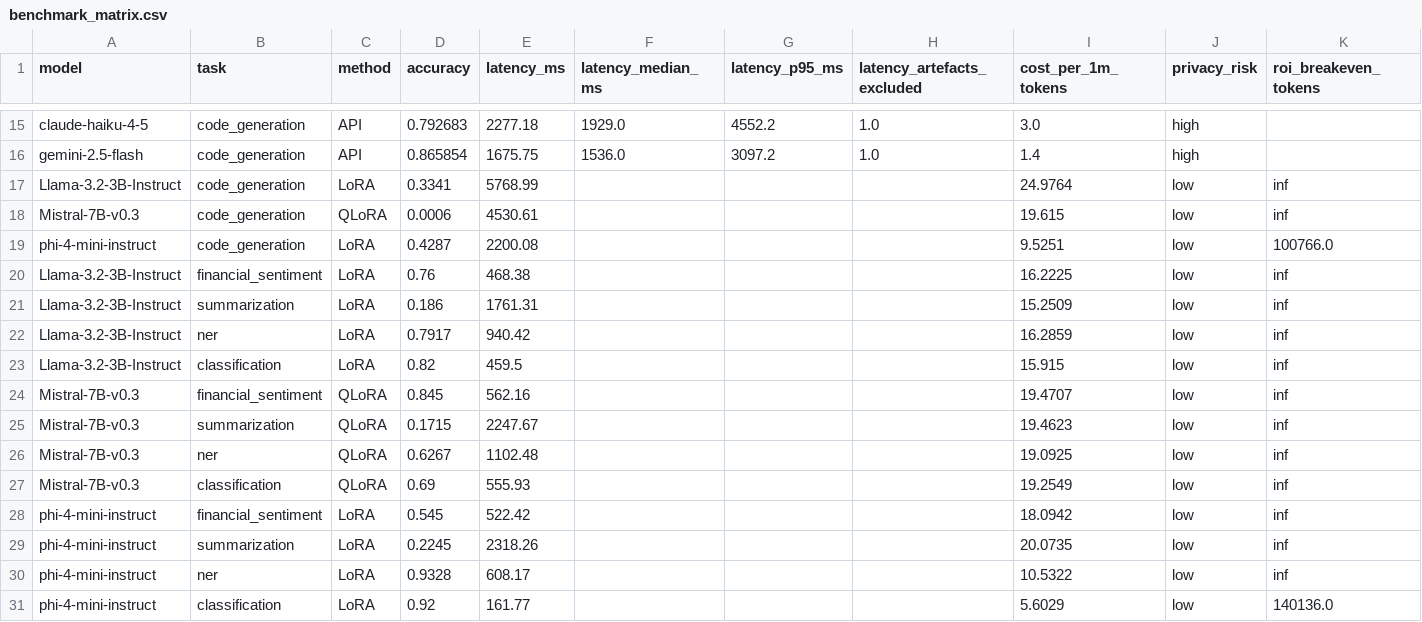
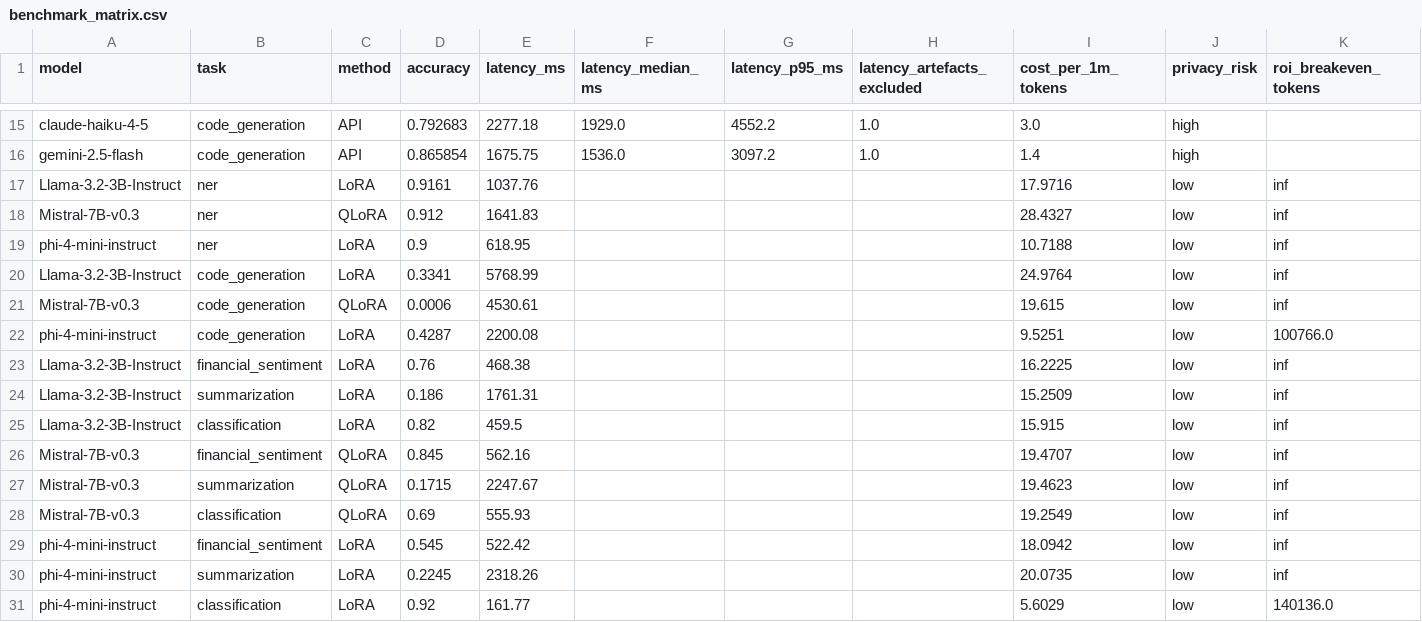
Before and after one commit to Yusifnuri/slm-benchmark, a CSV file: results/benchmark_matrix.csv, drawn as a sheet; only a part is shown, gaps mark what is left out; removed rows and columns are numbered as before the commit, all else as after; rows hold the shown columns only; the diff names each change by its address in the sheet, - before the commit and + after, or states it on an @@ line.

Commit message:
Re-run NER evaluation with corrected entity-level F1, retract no longer needed (#33)
Re-evaluates all three fine-tuned models on named entity recognition using
the entity-level F1 harness that was fixed but never actually re-run
(§4.2.2): Phi-4-mini 0.900, Mistral-7B-v0.3 0.912, Llama-3.2-3B 0.916,
against API baselines of 0.883-0.923. Adds per-instance predictions to
results/predictions/, closing the gap Appendix D flagged as outstanding.

Also fixes two bugs the re-run surfaced:
- make_figures.py hardcoded NER as permanently withdrawn regardless of the
  underlying data; it now derives the flag from an (empty) INVALID set and
  drops the legend entry entirely when nothing is withdrawn.
- benchmark_matrix.py's GPU-rate rescale assumes every historical run
  logged its cost at the old $2.50/hr placeholder and unconditionally
  multiplies by 3.99/2.50; the fresh NER runs already logged at $3.99/hr
  (evaluate.py's current default), so this double-scaled their cost by
  60%. No per-run rate is persisted to mlflow to detect this automatically,
  so the three NER cost_per_1m_tokens cells were corrected by hand and the
  limitation is documented in a code comment for whoever re-runs this next.

```diff
--- a/results/benchmark_matrix.csv
+++ b/results/benchmark_matrix.csv
+row 17: Llama-3.2-3B-Instruct | ner | LoRA | 0.9161 | 1037.76 |  |  |  | 17.9716 | low | inf
+row 18: Mistral-7B-v0.3 | ner | QLoRA | 0.912 | 1641.83 |  |  |  | 28.4327 | low | inf
+row 19: phi-4-mini-instruct | ner | LoRA | 0.9 | 618.95 |  |  |  | 10.7188 | low | inf
-row 22: Llama-3.2-3B-Instruct | ner | LoRA | 0.7917 | 940.42 |  |  |  | 16.2859 | low | inf
-row 26: Mistral-7B-v0.3 | ner | QLoRA | 0.6267 | 1102.48 |  |  |  | 19.0925 | low | inf
-row 30: phi-4-mini-instruct | ner | LoRA | 0.9328 | 608.17 |  |  |  | 10.5322 | low | inf
```
Also changed, not shown: results/statistical_significance.csv, 11 other files.
